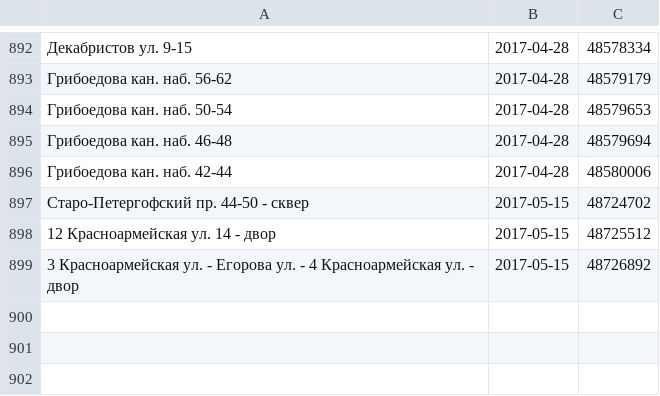
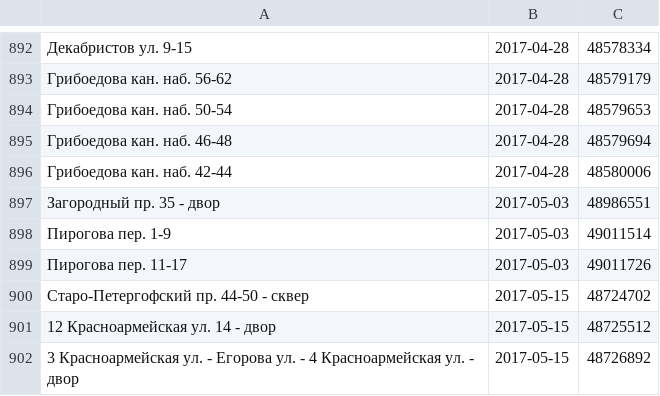
Before and after one commit to AntonKhorev/oplofk, a CSV file: adm.csv, drawn as a sheet; only a part is shown, gaps mark what is left out.

```diff
--- a/adm.csv
+++ b/adm.csv
@@ -896,2 +896,5 @@
 Грибоедова кан. наб. 42-44;2017-04-28;48580006
+Загородный пр. 35 - двор;2017-05-03;48986551
+Пирогова пер. 1-9;2017-05-03;49011514
+Пирогова пер. 11-17;2017-05-03;49011726
 Старо-Петергофский пр. 44-50 - сквер;2017-05-15;48724702
```
Also changed, not shown: 3 other files.
